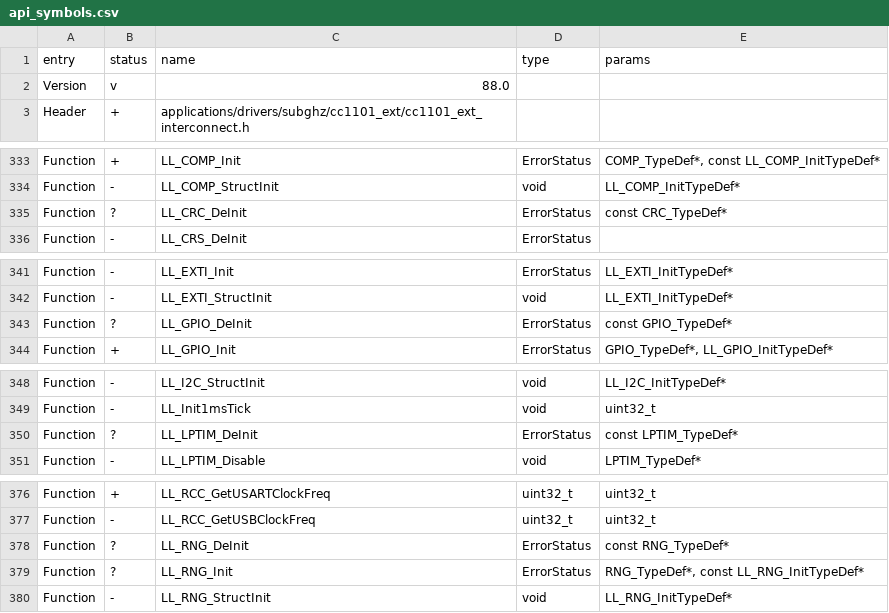
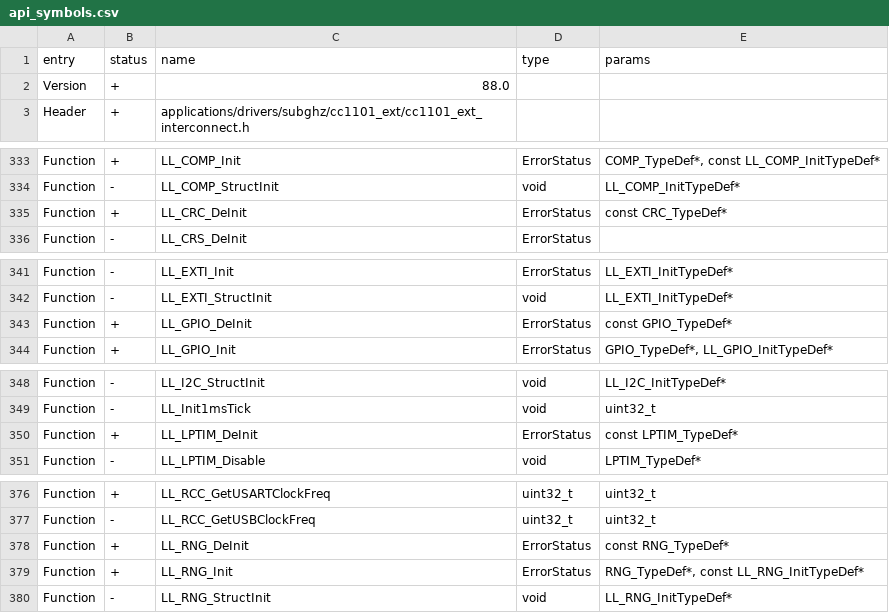
Before and after one commit to 1090mb/OpenWorld-flipperzero, a CSV file: targets/f7/api_symbols.csv, drawn as a sheet; only a part is shown, gaps mark what is left out; the diff covers the shown part only.

```diff
--- a/targets/f7/api_symbols.csv
+++ b/targets/f7/api_symbols.csv
@@ -1,3 +1,3 @@
 entry,status,name,type,params
-Version,v,88.0,,
+Version,+,88.0,,
 Header,+,applications/drivers/subghz/cc1101_ext/cc1101_ext_interconnect.h,,
@@ -334,3 +334,3 @@ Function,+,LL_COMP_Init,ErrorStatus,"COMP_TypeDef*, const LL_COMP_InitTypeDef*"
 Function,-,LL_COMP_StructInit,void,LL_COMP_InitTypeDef*
-Function,?,LL_CRC_DeInit,ErrorStatus,const CRC_TypeDef*
+Function,+,LL_CRC_DeInit,ErrorStatus,const CRC_TypeDef*
 Function,-,LL_CRS_DeInit,ErrorStatus,
@@ -342,3 +342,3 @@ Function,-,LL_EXTI_Init,ErrorStatus,LL_EXTI_InitTypeDef*
 Function,-,LL_EXTI_StructInit,void,LL_EXTI_InitTypeDef*
-Function,?,LL_GPIO_DeInit,ErrorStatus,const GPIO_TypeDef*
+Function,+,LL_GPIO_DeInit,ErrorStatus,const GPIO_TypeDef*
 Function,+,LL_GPIO_Init,ErrorStatus,"GPIO_TypeDef*, LL_GPIO_InitTypeDef*"
@@ -349,3 +349,3 @@ Function,-,LL_I2C_StructInit,void,LL_I2C_InitTypeDef*
 Function,-,LL_Init1msTick,void,uint32_t
-Function,?,LL_LPTIM_DeInit,ErrorStatus,const LPTIM_TypeDef*
+Function,+,LL_LPTIM_DeInit,ErrorStatus,const LPTIM_TypeDef*
 Function,-,LL_LPTIM_Disable,void,LPTIM_TypeDef*
@@ -377,4 +377,4 @@ Function,+,LL_RCC_GetUSARTClockFreq,uint32_t,uint32_t
 Function,-,LL_RCC_GetUSBClockFreq,uint32_t,uint32_t
-Function,?,LL_RNG_DeInit,ErrorStatus,const RNG_TypeDef*
-Function,?,LL_RNG_Init,ErrorStatus,"RNG_TypeDef*, const LL_RNG_InitTypeDef*"
+Function,+,LL_RNG_DeInit,ErrorStatus,const RNG_TypeDef*
+Function,+,LL_RNG_Init,ErrorStatus,"RNG_TypeDef*, const LL_RNG_InitTypeDef*"
 Function,-,LL_RNG_StructInit,void,LL_RNG_InitTypeDef*
```
Also changed, not shown: 3 edited cells elsewhere in this file, 11 other files.
